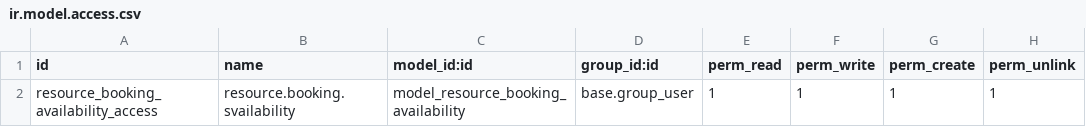
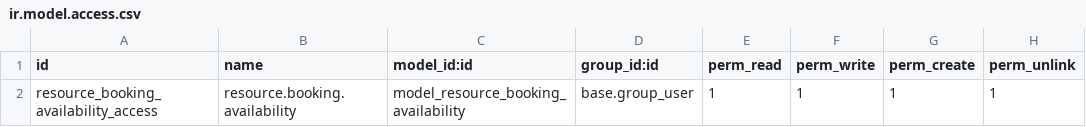
Before and after one commit to loymcom/dev, a CSV file: sale_resource_booking_period/security/ir.model.access.csv, drawn as a sheet.

Commit message:
[IMP] sale_resource_booking_period: Availability works!

```diff
--- a/sale_resource_booking_period/security/ir.model.access.csv
+++ b/sale_resource_booking_period/security/ir.model.access.csv
@@ -1,2 +1,2 @@
 id,name,model_id:id,group_id:id,perm_read,perm_write,perm_create,perm_unlink
-resource_booking_availability_access,resource.booking.svailability,model_resource_booking_availability,base.group_user,1,1,1,1
+resource_booking_availability_access,resource.booking.availability,model_resource_booking_availability,base.group_user,1,1,1,1
```
Also changed, not shown: 3 other files.
